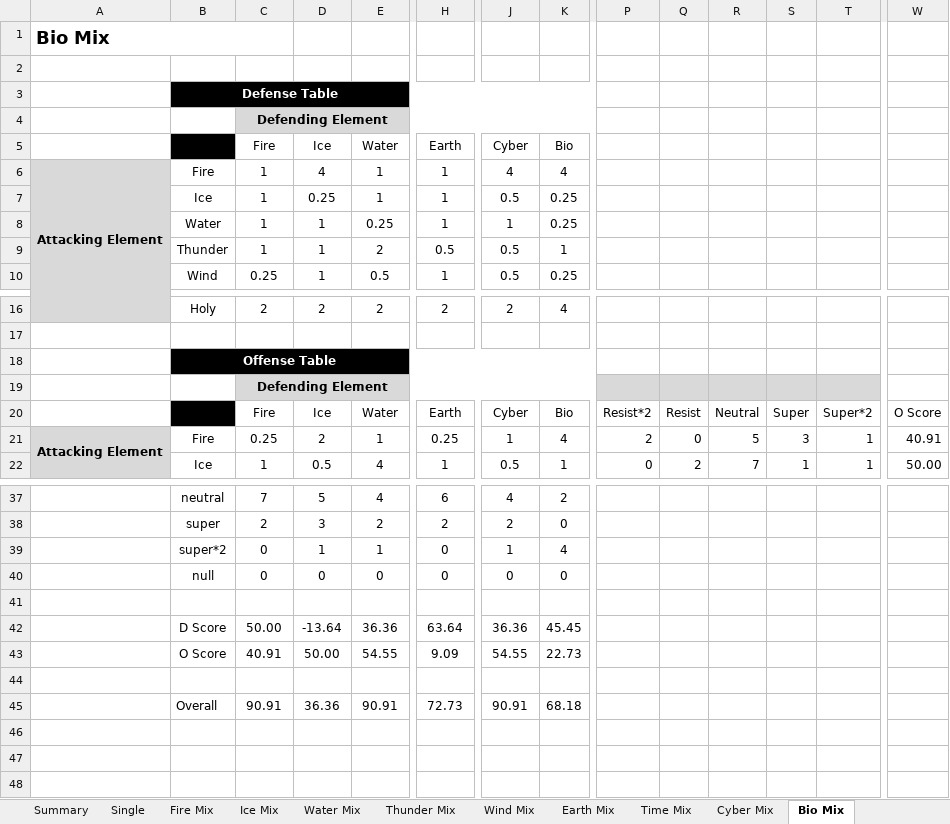
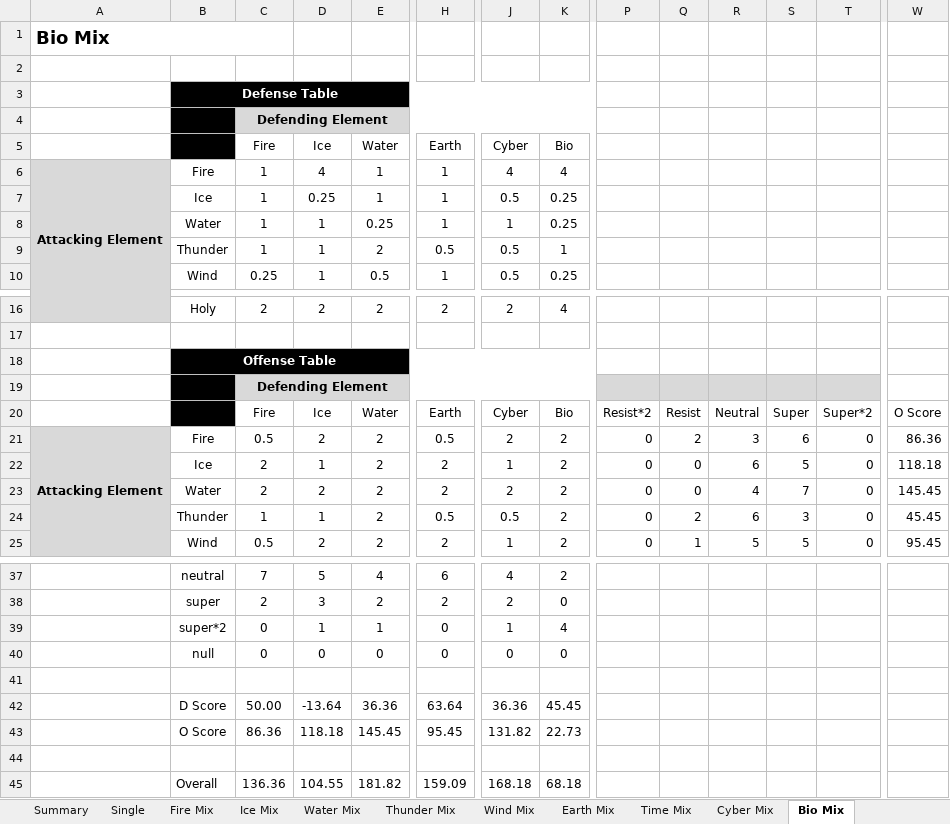
Before and after one commit to Mid-Boss/Reminiscence, an Excel workbook: Element Effectiveness.xlsx, sheet Bio Mix, drawn as a sheet; only a part is shown, gaps mark what is left out; values as stored, in another font and other column widths than the file's, no borders; conditional formats not drawn; removed rows and columns are numbered as before the commit, all else as after; rows hold the shown columns only; the diff covers the shown part only; the diff names each change by its address in the sheet, - before the commit and + after, or states it on an @@ line.

```diff
--- a/Element Effectiveness.xlsx (sheet Bio Mix)
+++ b/Element Effectiveness.xlsx (sheet Bio Mix)
-B4 fill: none
+B4 fill: #000000
-B19 fill: none
+B19 fill: #000000
-C21 (Fire): 0.25
+C21 (Fire): 0.5
-E21 (Water): 1
+E21 (Water): 2
-H21 (Earth): 0.25
+H21 (Earth): 0.5
-J21 (Cyber): 1
+J21 (Cyber): 2
-K21 (Bio): 4
+K21 (Bio): 2
-P21: 2
+P21: 0
-Q21: 0
+Q21: 2
-R21: 5
+R21: 3
-S21: 3
+S21: 6
-T21: 1
+T21: 0
-W21: 40.91
+W21: 86.36
+row 22:  | Ice | 2 | 1 | 2 | 2 | 1 | 2 | 0 | 0 | 6 | 5 | 0 | 118.18
+row 23:  | Water | 2 | 2 | 2 | 2 | 2 | 2 | 0 | 0 | 4 | 7 | 0 | 145.45
-B24: Ice
+B24: Thunder
-D24 (Ice): 0.5
+D24 (Ice): 1
-E24 (Water): 4
+E24 (Water): 2
-H24 (Earth): 1
+H24 (Earth): 0.5
-K24 (Bio): 1
+K24 (Bio): 2
-R24: 7
+R24: 6
-S24: 1
+S24: 3
-T24: 1
+T24: 0
-W24: 50.00
+W24: 45.45
+row 25:  | Wind | 0.5 | 2 | 2 | 2 | 1 | 2 | 0 | 1 | 5 | 5 | 0 | 95.45
-row 43:  | O Score | 40.91 | 50.00 | 54.55 | 9.09 | 54.55 | 22.73
+row 43:  | O Score | 86.36 | 118.18 | 145.45 | 95.45 | 131.82 | 22.73
-row 45:  | Overall | 90.91 | 36.36 | 90.91 | 72.73 | 90.91 | 68.18
+row 45:  | Overall | 136.36 | 104.55 | 181.82 | 159.09 | 168.18 | 68.18
```
Also changed, not shown: 4 added rows, 7 removed rows and 18 edited cells elsewhere in this sheet, sheet Summary, sheet Earth Mix, sheet Fire Mix, sheet Water Mix, sheet Time Mix, sheet Cyber Mix, 5 more sheets, formulas that keep their value.
